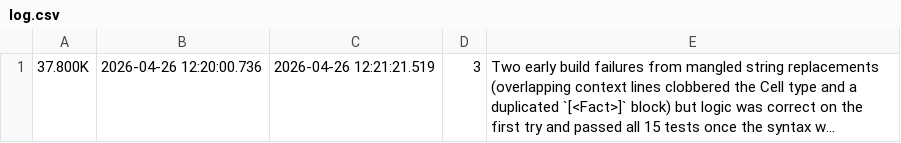
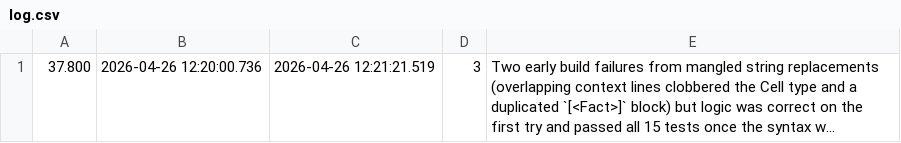
Before and after one commit to jovaneyck/lang-comp, a CSV file: experiments/fsharp/attempts/opus47/3/log.csv, drawn as a sheet; long unchanged cells end in …; the diff names each change by its address in the sheet, - before the commit and + after, or states it on an @@ line.

```diff
--- a/experiments/fsharp/attempts/opus47/3/log.csv
+++ b/experiments/fsharp/attempts/opus47/3/log.csv
-A1: 37.800K
+A1: 37.800
```
Also changed, not shown: results.csv, 1 other file.
